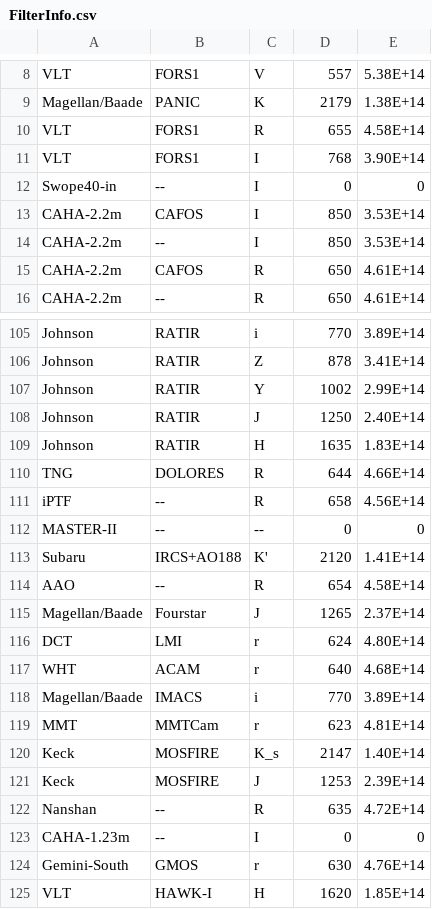
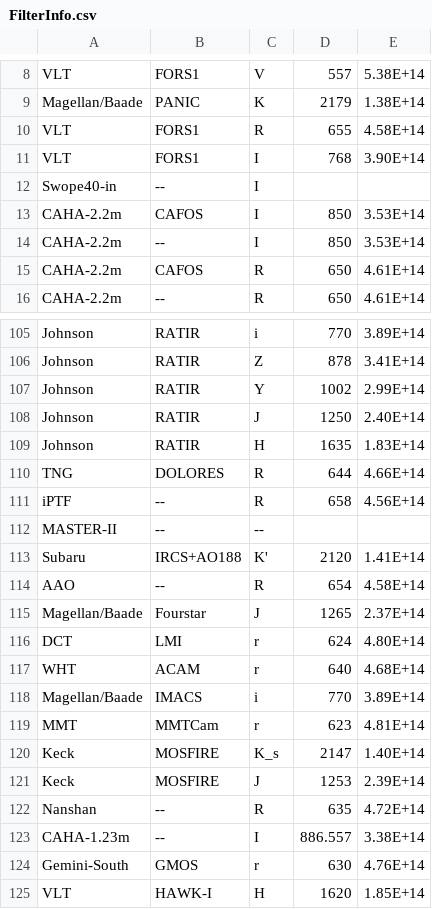
Before and after one commit to cgobat/dark-GRBs, a CSV file: Required Files/Legacy Data/FilterInfo.csv, drawn as a sheet; only a part is shown, gaps mark what is left out; the diff covers the shown part only.

```diff
--- a/Required Files/Legacy Data/FilterInfo.csv
+++ b/Required Files/Legacy Data/FilterInfo.csv
@@ -11,3 +11,3 @@ VLT,FORS1,R,655,4.58E+14
 VLT,FORS1,I,768,3.90E+14
-Swope40-in,--,I,0,0
+Swope40-in,--,I,,
 CAHA-2.2m,CAFOS,I,850,3.53E+14
@@ -111,3 +111,3 @@ TNG,DOLORES,R,644,4.66E+14
 iPTF,--,R,658,4.56E+14
-MASTER-II,--,--,0,0
+MASTER-II,--,--,,
 Subaru,IRCS+AO188,K',2120,1.41E+14
@@ -122,3 +122,3 @@ Keck,MOSFIRE,J,1253,2.39E+14
 Nanshan,--,R,635,4.72E+14
-CAHA-1.23m,--,I,0,0
+CAHA-1.23m,--,I,886.557,3.38E+14
 Gemini-South,GMOS,r,630,4.76E+14
```
Also changed, not shown: 20 edited cells elsewhere in this file, 5 other files.
